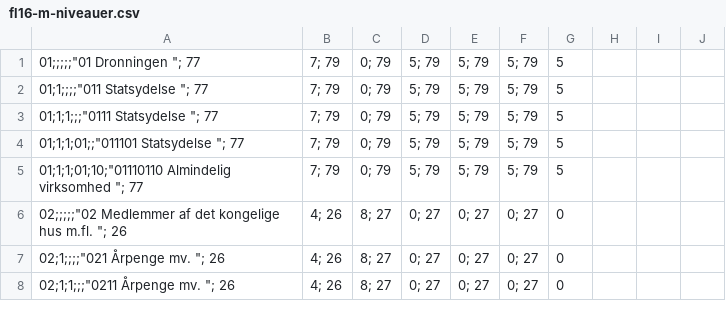
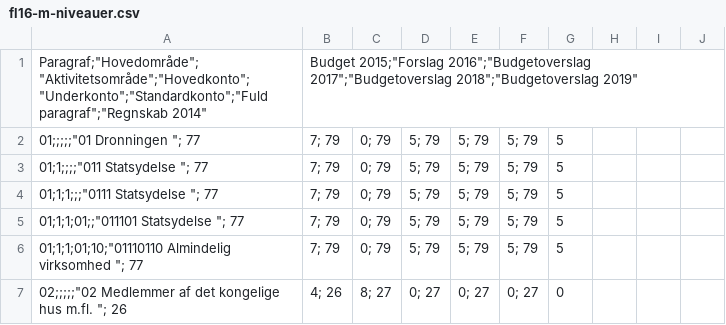
Before and after one commit to ok-dk/finanslov2016, a CSV file: fl16-m-niveauer.csv, drawn as a sheet; only a part is shown; the shorter side is filled out with more unchanged rows.

Commit message:
Update fl16-m-niveauer.csv
Tilføjet header

```diff
--- a/fl16-m-niveauer.csv
+++ b/fl16-m-niveauer.csv
@@ -1 +1,2 @@
+"Paragraf";"Hovedområde";"Aktivitetsområde";"Hovedkonto";"Underkonto";"Standardkonto";"Fuld paragraf";"Regnskab 2014","Budget 2015";"Forslag 2016";"Budgetoverslag 2017";"Budgetoverslag 2018";"Budgetoverslag 2019"
 01;;;;;"01 Dronningen "; 77,7; 79,0; 79,5; 79,5; 79,5; 79,5
```
